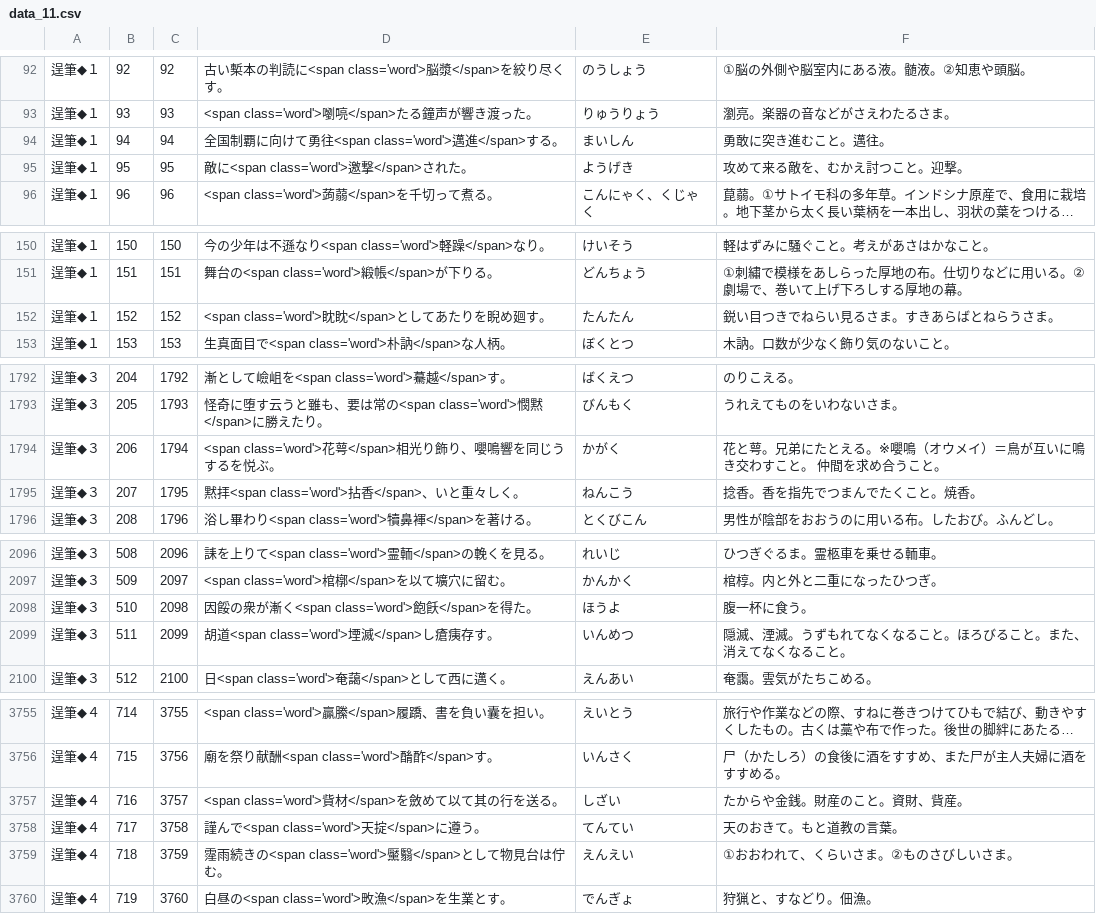
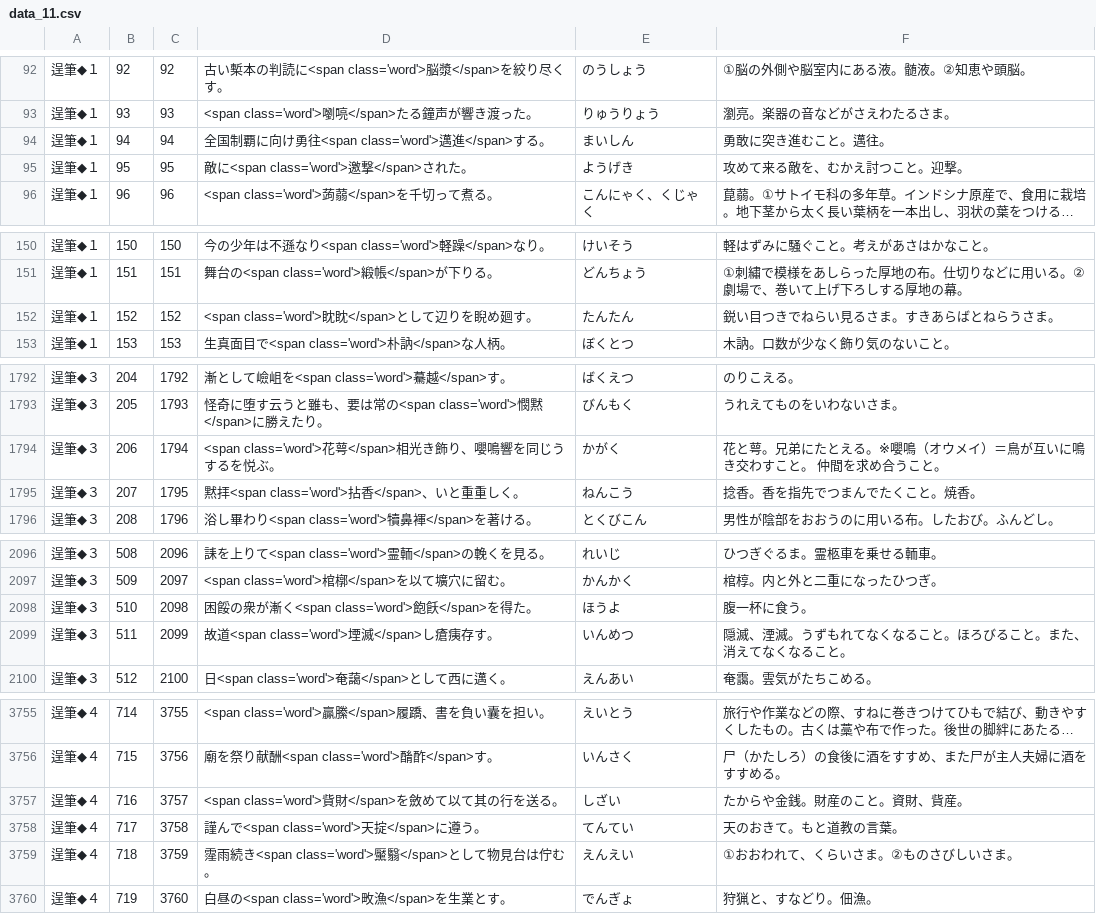
Before and after one commit to milchibi/milchibi.github.io, a CSV file: data_11.csv, drawn as a sheet; only a part is shown, gaps mark what is left out; long unchanged cells end in …; the diff covers the shown part only.

Commit message:
Update data_11.csv

```diff
--- a/data_11.csv
+++ b/data_11.csv
@@ -93,3 +93,3 @@
 逞筆◆１,93,93,<span class='word'>嚠喨</span>たる鐘声が響き渡った。,りゅうりょう,瀏亮。楽器の音などがさえわたるさま。
-逞筆◆１,94,94,全国制覇に向けて勇往<span class='word'>邁進</span>する。,まいしん,勇敢に突き進むこと。邁往。
+逞筆◆１,94,94,全国制覇に向け勇往<span class='word'>邁進</span>する。,まいしん,勇敢に突き進むこと。邁往。
 逞筆◆１,95,95,敵に<span class='word'>邀撃</span>された。,ようげき,攻めて来る敵を、むかえ討つこと。迎撃。
@@ -151,3 +151,3 @@
 逞筆◆１,151,151,舞台の<span class='word'>緞帳</span>が下りる。,どんちょう,①刺繡で模様をあしらった厚地の布。仕切りなどに用いる。②劇場で、巻いて上げ下ろしする厚地の幕。
-逞筆◆１,152,152,<span class='word'>眈眈</span>としてあたりを睨め廻す。,たんたん,鋭い目つきでねらい見るさま。すきあらばとねらうさま。
+逞筆◆１,152,152,<span class='word'>眈眈</span>として辺りを睨め廻す。,たんたん,鋭い目つきでねらい見るさま。すきあらばとねらうさま。
 逞筆◆１,153,153,生真面目で<span class='word'>朴訥</span>な人柄。,ぼくとつ,木訥。口数が少なく飾り気のないこと。
@@ -1793,4 +1793,4 @@
 逞筆◆３,205,1793,怪奇に堕す云うと雖も、要は常の<span class='word'>憫黙</span>に勝えたり。,びんもく,うれえてものをいわないさま。
-逞筆◆３,206,1794,<span class='word'>花萼</span>相光り飾り、嚶鳴響を同じうするを悦ぶ。,かがく,花と萼。兄弟にたとえる。※嚶鳴（オウメイ）＝鳥が互いに鳴き交わすこと。 仲間を求め合うこと。
-逞筆◆３,207,1795,黙拝<span class='word'>拈香</span>、いと重々しく。,ねんこう,捻香。香を指先でつまんでたくこと。焼香。
+逞筆◆３,206,1794,<span class='word'>花萼</span>相光き飾り、嚶鳴響を同じうするを悦ぶ。,かがく,花と萼。兄弟にたとえる。※嚶鳴（オウメイ）＝鳥が互いに鳴き交わすこと。 仲間を求め合うこと。
+逞筆◆３,207,1795,黙拝<span class='word'>拈香</span>、いと重重しく。,ねんこう,捻香。香を指先でつまんでたくこと。焼香。
 逞筆◆３,208,1796,浴し畢わり<span class='word'>犢鼻褌</span>を著ける。,とくびこん,男性が陰部をおおうのに用いる布。したおび。ふんどし。
@@ -2097,4 +2097,4 @@
 逞筆◆３,509,2097,<span class='word'>棺槨</span>を以て壙穴に留む。,かんかく,棺椁。内と外と二重になったひつぎ。
-逞筆◆３,510,2098,因餒の衆が漸く<span class='word'>飽飫</span>を得た。,ほうよ,腹一杯に食う。
-逞筆◆３,511,2099,胡道<span class='word'>堙滅</span>し瘡痍存す。,いんめつ,隠滅、湮滅。うずもれてなくなること。ほろびること。また、消えてなくなること。
+逞筆◆３,510,2098,困餒の衆が漸く<span class='word'>飽飫</span>を得た。,ほうよ,腹一杯に食う。
+逞筆◆３,511,2099,故道<span class='word'>堙滅</span>し瘡痍存す。,いんめつ,隠滅、湮滅。うずもれてなくなること。ほろびること。また、消えてなくなること。
 逞筆◆３,512,2100,日<span class='word'>奄藹</span>として西に邁く。,えんあい,奄靄。雲気がたちこめる。
@@ -3756,5 +3756,5 @@
 逞筆◆４,715,3756,廟を祭り献酬<span class='word'>酳酢</span>す。,いんさく,尸（かたしろ）の食後に酒をすすめ、また尸が主人夫婦に酒をすすめる。
-逞筆◆４,716,3757,<span class='word'>貲材</span>を斂めて以て其の行を送る。,しざい,たからや金銭。財産のこと。資財、貲産。
+逞筆◆４,716,3757,<span class='word'>貲財</span>を斂めて以て其の行を送る。,しざい,たからや金銭。財産のこと。資財、貲産。
 逞筆◆４,717,3758,謹んで<span class='word'>天掟</span>に遵う。,てんてい,天のおきて。もと道教の言葉。
-逞筆◆４,718,3759,霪雨続きの<span class='word'>黶翳</span>として物見台は佇む。,えんえい,①おおわれて、くらいさま。②ものさびしいさま。
+逞筆◆４,718,3759,霪雨続き<span class='word'>黶翳</span>として物見台は佇む。,えんえい,①おおわれて、くらいさま。②ものさびしいさま。
 逞筆◆４,719,3760,白昼の<span class='word'>畋漁</span>を生業とす。,でんぎょ,狩猟と、すなどり。佃漁。
```
Also changed, not shown: 50 edited cells elsewhere in this file.
